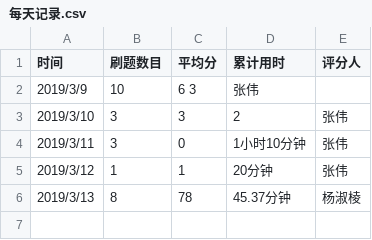
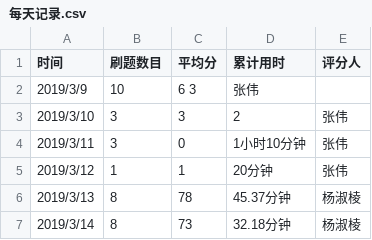
Before and after one commit to xgk1806803zhangwei/C_language_practice, a CSV file: daily/每天记录.csv, drawn as a sheet; the diff names each change by its address in the sheet, - before the commit and + after, or states it on an @@ line.

Commit message:
Update 每天记录.csv

```diff
--- a/daily/每天记录.csv
+++ b/daily/每天记录.csv
+row 7: 2019/3/14 | 8 | 73 | 32.18分钟 | 杨淑棱
```
